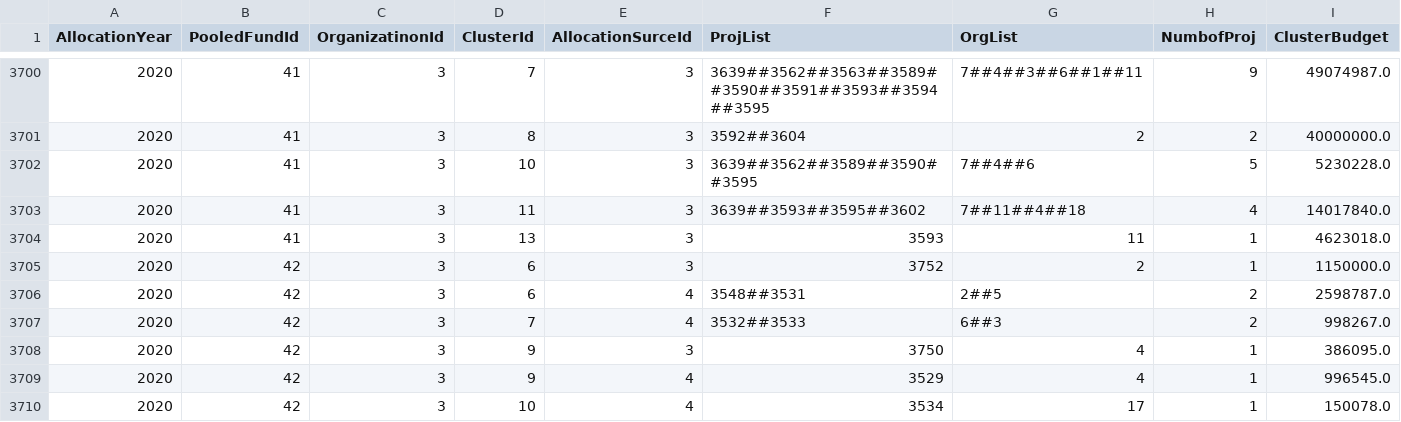
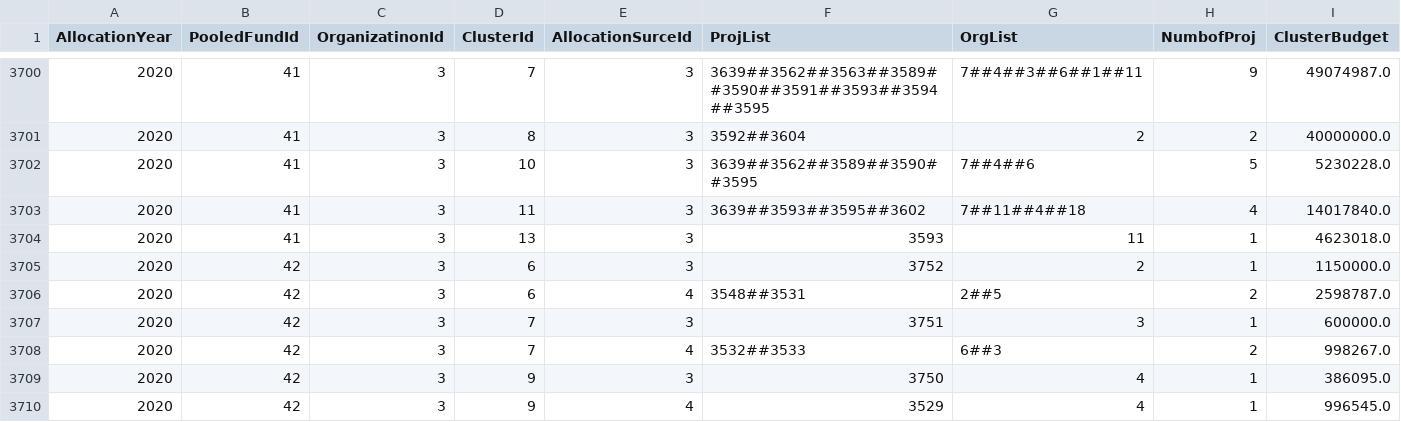
Before and after one commit to CBPFGMS/pf-onebi-data, a CSV file: cerf/cerf_allocationSummary.csv, drawn as a sheet; only a part is shown, gaps mark what is left out; the shorter side is filled out with more unchanged rows; the diff names each change by its address in the sheet, - before the commit and + after, or states it on an @@ line.

```diff
--- a/cerf/cerf_allocationSummary.csv
+++ b/cerf/cerf_allocationSummary.csv
+row 3707: 2020 | 42 | 3 | 7 | 3 | 3751 | 3 | 1 | 600000.0
```
Also changed, not shown: allocationSummary.csv, cerf/cerf_allocationSummary_byorg.csv, 4 other files.
